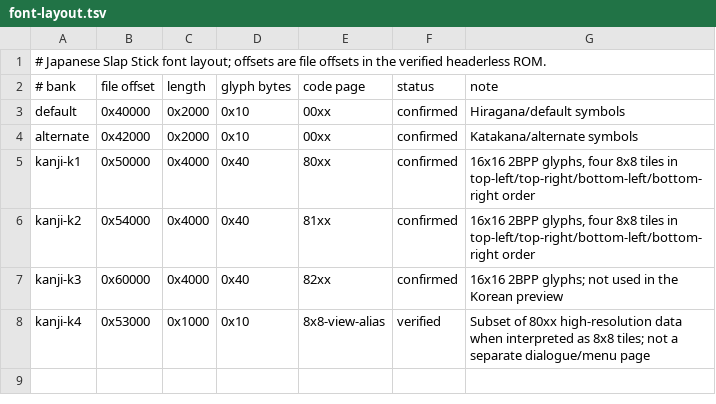
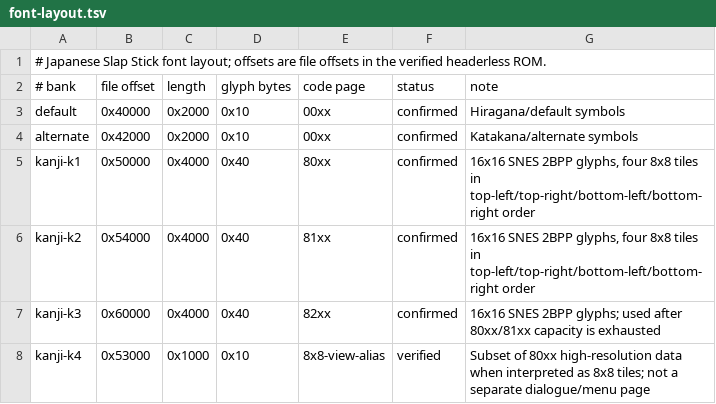
Before and after one commit to crobiz85/slap-stick-kor, a TSV file: translation/font-layout.tsv, drawn as a sheet.

```diff
--- a/translation/font-layout.tsv
+++ b/translation/font-layout.tsv
@@ -4,5 +4,5 @@ default	0x40000	0x2000	0x10	00xx	confirmed	Hiragana/default symbols
 alternate	0x42000	0x2000	0x10	00xx	confirmed	Katakana/alternate symbols
-kanji-k1	0x50000	0x4000	0x40	80xx	confirmed	16x16 2BPP glyphs, four 8x8 tiles in top-left/top-right/bottom-left/bottom-right order
-kanji-k2	0x54000	0x4000	0x40	81xx	confirmed	16x16 2BPP glyphs, four 8x8 tiles in top-left/top-right/bottom-left/bottom-right order
-kanji-k3	0x60000	0x4000	0x40	82xx	confirmed	16x16 2BPP glyphs; not used in the Korean preview
+kanji-k1	0x50000	0x4000	0x40	80xx	confirmed	16x16 SNES 2BPP glyphs, four 8x8 tiles in top-left/top-right/bottom-left/bottom-right order
+kanji-k2	0x54000	0x4000	0x40	81xx	confirmed	16x16 SNES 2BPP glyphs, four 8x8 tiles in top-left/top-right/bottom-left/bottom-right order
+kanji-k3	0x60000	0x4000	0x40	82xx	confirmed	16x16 SNES 2BPP glyphs; used after 80xx/81xx capacity is exhausted
 kanji-k4	0x53000	0x1000	0x10	8x8-view-alias	verified	Subset of 80xx high-resolution data when interpreted as 8x8 tiles; not a separate dialogue/menu page
```
Also changed, not shown: translation/korean-draft.tsv, translation/korean-glyph-map.tsv, 7 other files.
